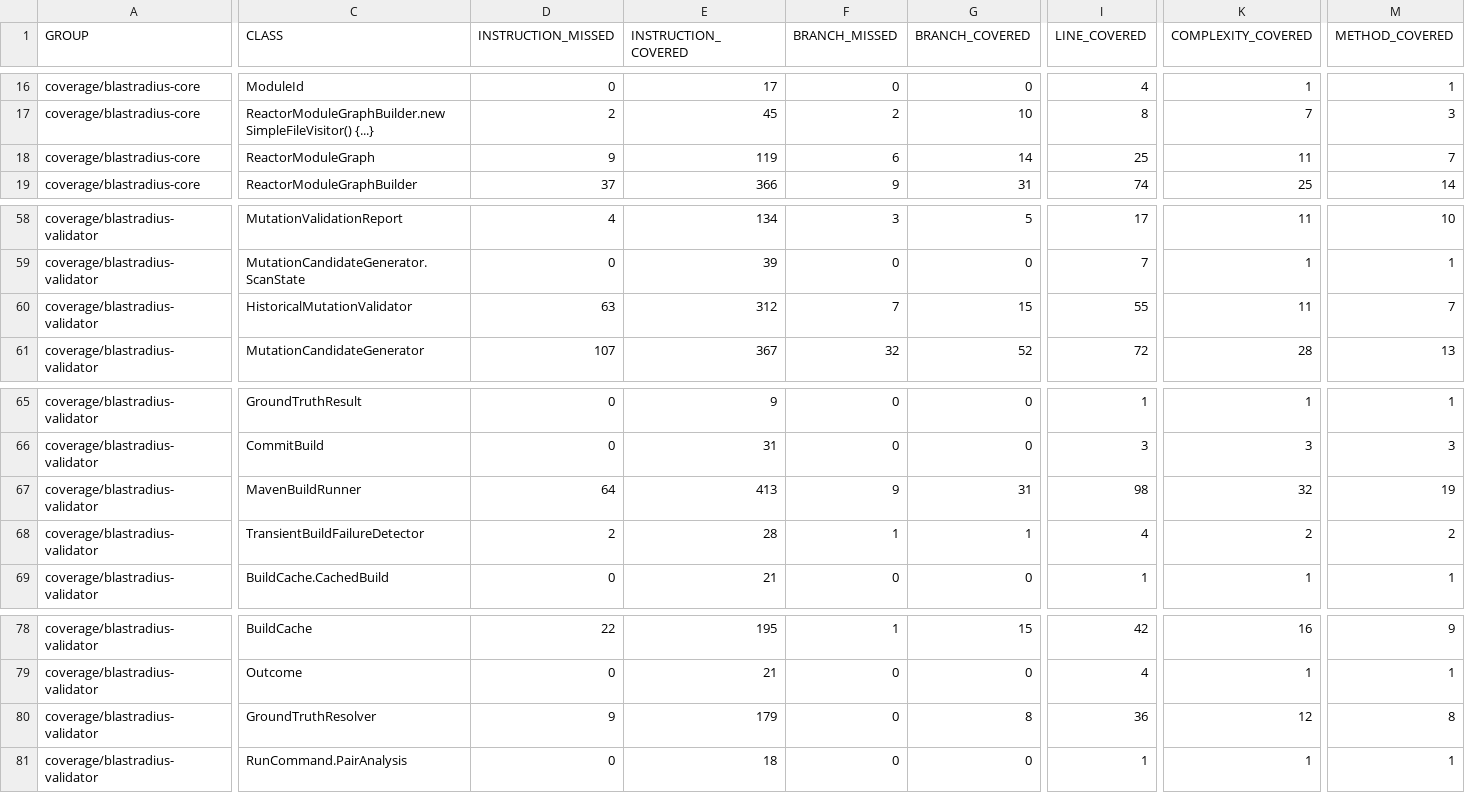
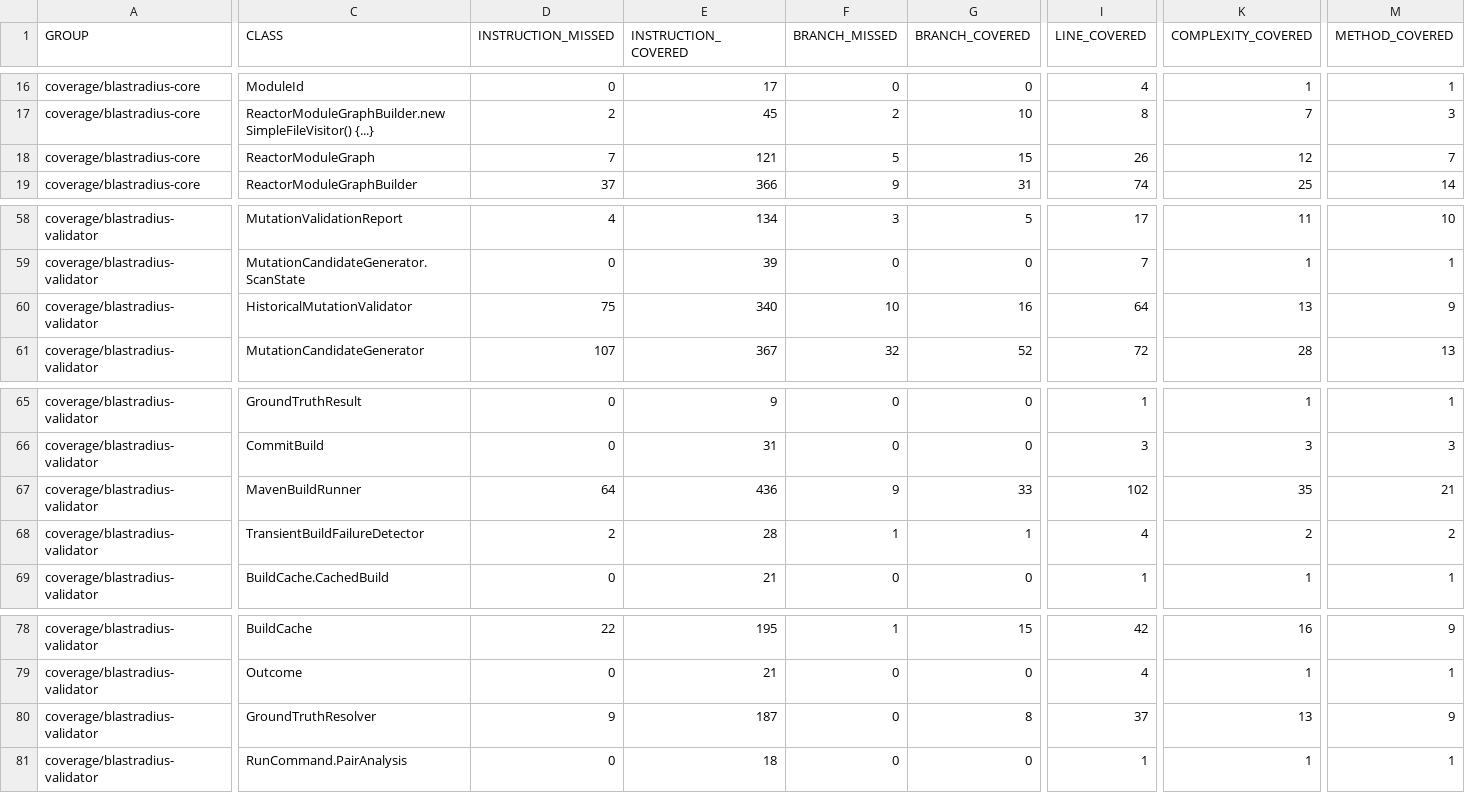
Before and after one commit to baokhang83/blastradius, a CSV file: jacoco.csv, drawn as a sheet; only a part is shown, gaps mark what is left out; the diff covers the shown part only; the diff names each change by its address in the sheet, - before the commit and + after, or states it on an @@ line.

```diff
--- a/jacoco.csv
+++ b/jacoco.csv
-D18 (INSTRUCTION_MISSED): 9
+D18 (INSTRUCTION_MISSED): 7
-E18 (INSTRUCTION_COVERED): 119
+E18 (INSTRUCTION_COVERED): 121
-F18 (BRANCH_MISSED): 6
+F18 (BRANCH_MISSED): 5
-G18 (BRANCH_COVERED): 14
+G18 (BRANCH_COVERED): 15
-I18 (LINE_COVERED): 25
+I18 (LINE_COVERED): 26
-K18 (COMPLEXITY_COVERED): 11
+K18 (COMPLEXITY_COVERED): 12
-D60 (INSTRUCTION_MISSED): 63
+D60 (INSTRUCTION_MISSED): 75
-E60 (INSTRUCTION_COVERED): 312
+E60 (INSTRUCTION_COVERED): 340
-F60 (BRANCH_MISSED): 7
+F60 (BRANCH_MISSED): 10
-G60 (BRANCH_COVERED): 15
+G60 (BRANCH_COVERED): 16
-I60 (LINE_COVERED): 55
+I60 (LINE_COVERED): 64
-K60 (COMPLEXITY_COVERED): 11
+K60 (COMPLEXITY_COVERED): 13
-M60 (METHOD_COVERED): 7
+M60 (METHOD_COVERED): 9
-E67 (INSTRUCTION_COVERED): 413
+E67 (INSTRUCTION_COVERED): 436
-G67 (BRANCH_COVERED): 31
+G67 (BRANCH_COVERED): 33
-I67 (LINE_COVERED): 98
+I67 (LINE_COVERED): 102
-K67 (COMPLEXITY_COVERED): 32
+K67 (COMPLEXITY_COVERED): 35
-M67 (METHOD_COVERED): 19
+M67 (METHOD_COVERED): 21
-E80 (INSTRUCTION_COVERED): 179
+E80 (INSTRUCTION_COVERED): 187
-I80 (LINE_COVERED): 36
+I80 (LINE_COVERED): 37
-K80 (COMPLEXITY_COVERED): 12
+K80 (COMPLEXITY_COVERED): 13
-M80 (METHOD_COVERED): 8
+M80 (METHOD_COVERED): 9
```
Also changed, not shown: 5 edited cells elsewhere in this file, 20 other files.
